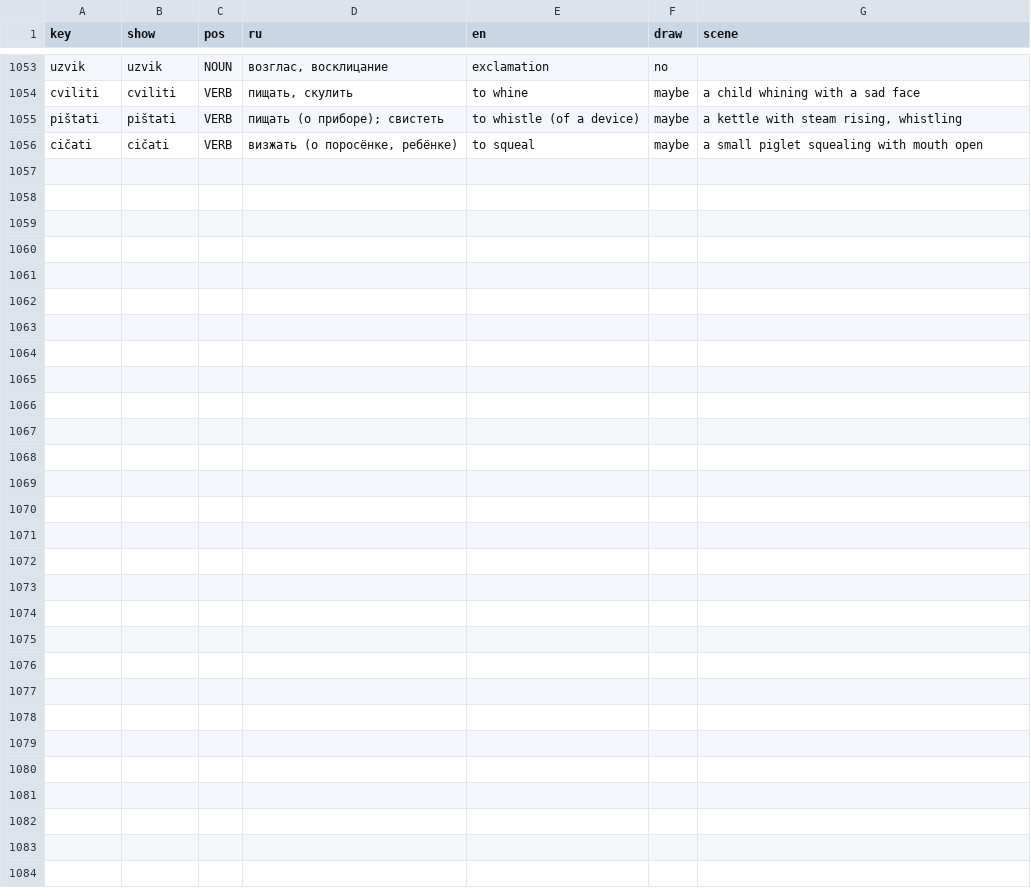
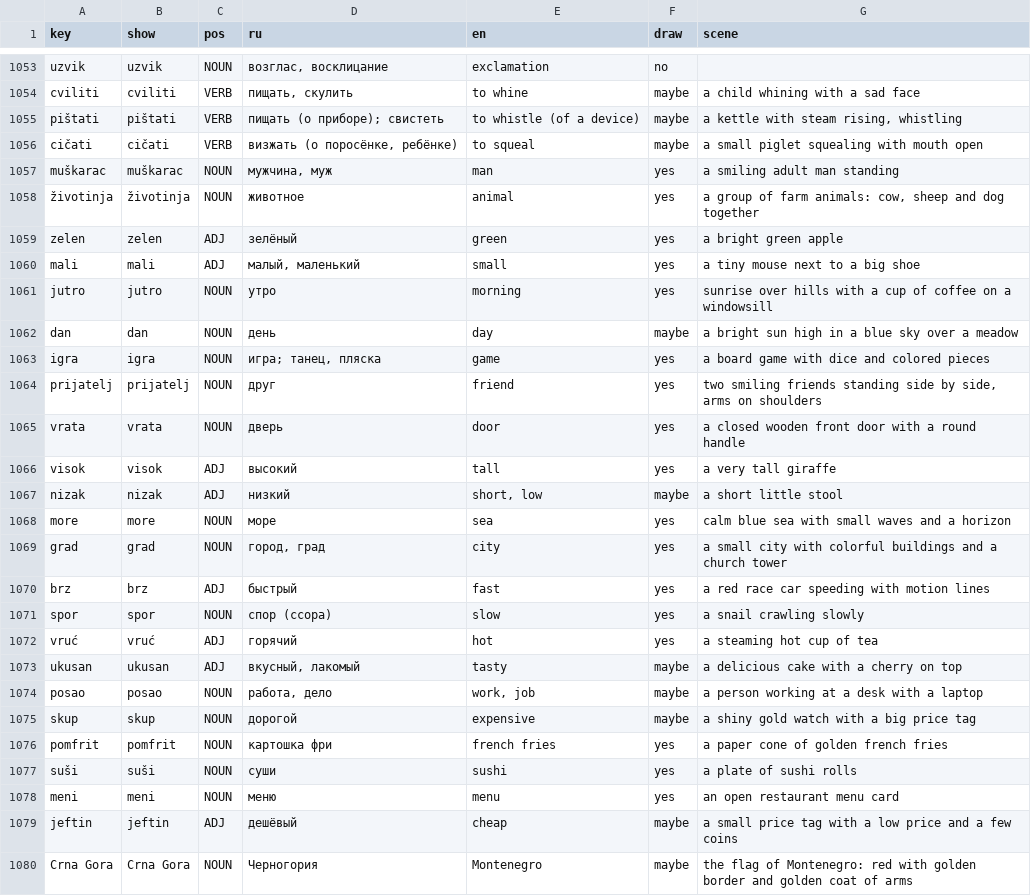
Before and after one commit to voronkovlabs/android-russian-montenegrin, a TSV file: research/data/kartinki-novye.tsv, drawn as a sheet; only a part is shown, gaps mark what is left out.

```diff
--- a/research/data/kartinki-novye.tsv
+++ b/research/data/kartinki-novye.tsv
@@ -1056 +1056,25 @@ pištati	pištati	VERB	пищать (о приборе); свистеть	to whi
 cičati	cičati	VERB	визжать (о поросёнке, ребёнке)	to squeal	maybe	a small piglet squealing with mouth open
+muškarac	muškarac	NOUN	мужчина, муж	man	yes	a smiling adult man standing
+životinja	životinja	NOUN	животное	animal	yes	a group of farm animals: cow, sheep and dog together
+zelen	zelen	ADJ	зелёный	green	yes	a bright green apple
+mali	mali	ADJ	малый, маленький	small	yes	a tiny mouse next to a big shoe
+jutro	jutro	NOUN	утро	morning	yes	sunrise over hills with a cup of coffee on a windowsill
+dan	dan	NOUN	день	day	maybe	a bright sun high in a blue sky over a meadow
+igra	igra	NOUN	игра; танец, пляска	game	yes	a board game with dice and colored pieces
+prijatelj	prijatelj	NOUN	друг	friend	yes	two smiling friends standing side by side, arms on shoulders
+vrata	vrata	NOUN	дверь	door	yes	a closed wooden front door with a round handle
+visok	visok	ADJ	высокий	tall	yes	a very tall giraffe
+nizak	nizak	ADJ	низкий	short, low	maybe	a short little stool
+more	more	NOUN	море	sea	yes	calm blue sea with small waves and a horizon
+grad	grad	NOUN	город, град	city	yes	a small city with colorful buildings and a church tower
+brz	brz	ADJ	быстрый	fast	yes	a red race car speeding with motion lines
+spor	spor	NOUN	спор (ссора)	slow	yes	a snail crawling slowly
+vruć	vruć	ADJ	горячий	hot	yes	a steaming hot cup of tea
+ukusan	ukusan	ADJ	вкусный, лакомый	tasty	maybe	a delicious cake with a cherry on top
+posao	posao	NOUN	работа, дело	work, job	maybe	a person working at a desk with a laptop
+skup	skup	NOUN	дорогой	expensive	maybe	a shiny gold watch with a big price tag
+pomfrit	pomfrit	NOUN	картошка фри	french fries	yes	a paper cone of golden french fries
+suši	suši	NOUN	суши	sushi	yes	a plate of sushi rolls
+meni	meni	NOUN	меню	menu	yes	an open restaurant menu card
+jeftin	jeftin	ADJ	дешёвый	cheap	maybe	a small price tag with a low price and a few coins
+Crna Gora	Crna Gora	NOUN	Черногория	Montenegro	maybe	the flag of Montenegro: red with golden border and golden coat of arms
```
